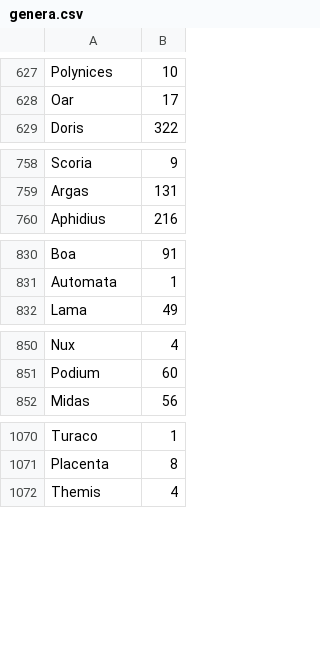
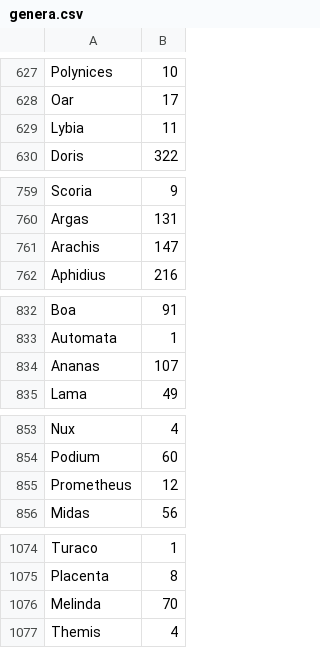
Before and after one commit to gnames/gnfinder, a CSV file: data/files/grey/genera.csv, drawn as a sheet; only a part is shown, gaps mark what is left out; the diff covers the shown part only; the diff names each change by its address in the sheet, - before the commit and + after, or states it on an @@ line.

```diff
--- a/data/files/grey/genera.csv
+++ b/data/files/grey/genera.csv
+row 629: Lybia | 11
+row 761: Arachis | 147
+row 834: Ananas | 107
+row 855: Prometheus | 12
+row 1076: Melinda | 70
```
Also changed, not shown: 5 added rows elsewhere in this file, data/files/black/species.csv, data/files/black/uninomials.csv, 17 other files.
